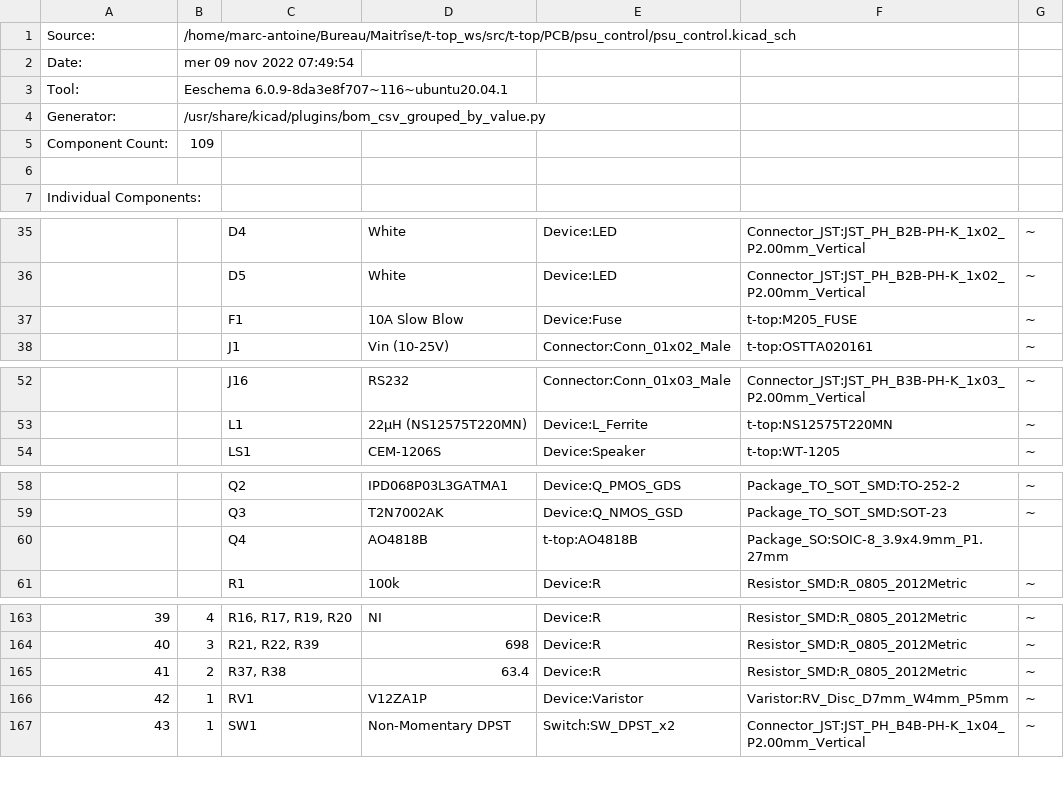
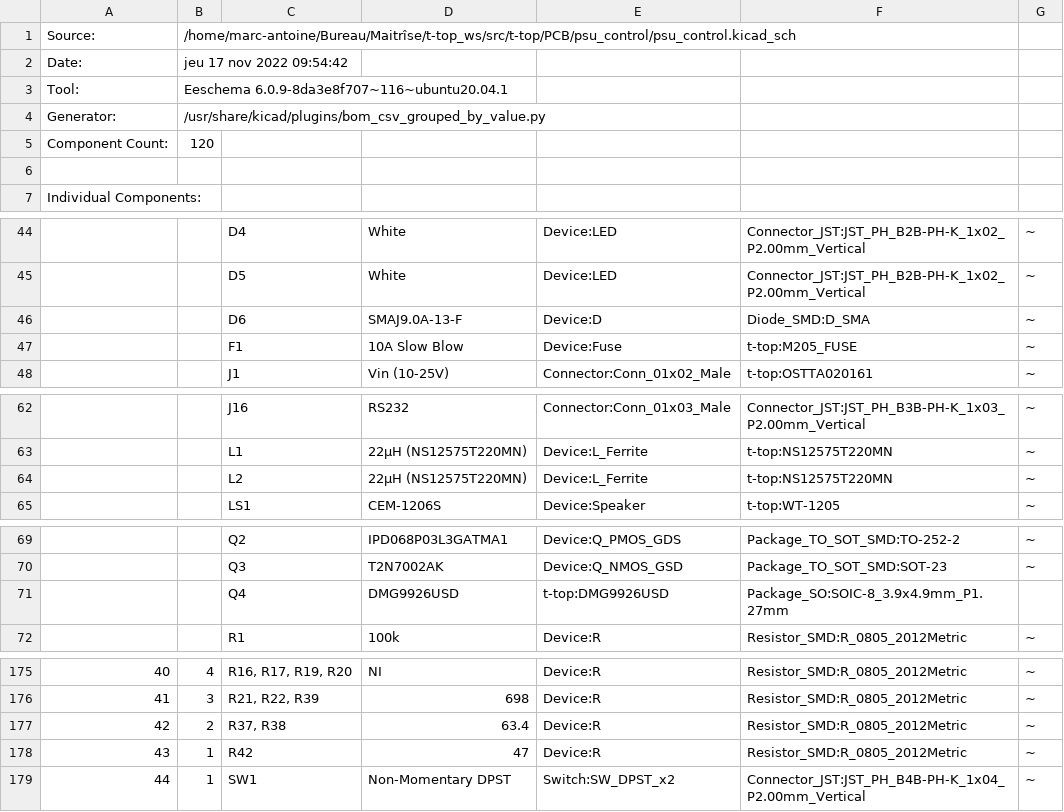
Before and after one commit to introlab/t-top, a CSV file: PCB/psu_control/psu_control.csv, drawn as a sheet; only a part is shown, gaps mark what is left out; addresses are those after the commit; the diff covers the shown part only; the diff names each change by its address in the sheet, - before the commit and + after, or states it on an @@ line.

```diff
--- a/PCB/psu_control/psu_control.csv
+++ b/PCB/psu_control/psu_control.csv
-B2: mer 09 nov 2022 07:49:54
+B2: jeu 17 nov 2022 09:54:42
-B5: 109
+B5: 120
+row 46:  |  | D6 | SMAJ9.0A-13-F | Device:D | Diode_SMD:D_SMA | ~
+row 64:  |  | L2 | 22µH (NS12575T220MN) | Device:L_Ferrite | t-top:NS12575T220MN | ~
-D71: AO4818B
+D71: DMG9926USD
-E71: t-top:AO4818B
+E71: t-top:DMG9926USD
@@ column A renumbered from row 146 down @@
-C178: RV1
+C178: R42
-D178: V12ZA1P
+D178: 47
-E178: Device:Varistor
+E178: Device:R
-F178: Varistor:RV_Disc_D7mm_W4mm_P5mm
+F178: Resistor_SMD:R_0805_2012Metric
```
Also changed, not shown: 11 added rows, 1 removed row and 16 edited cells elsewhere in this file, PCB/dynamixel_control/dynamixel_control.csv, 46 other files.
